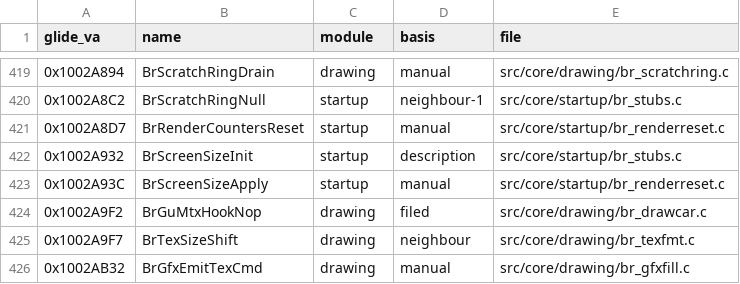
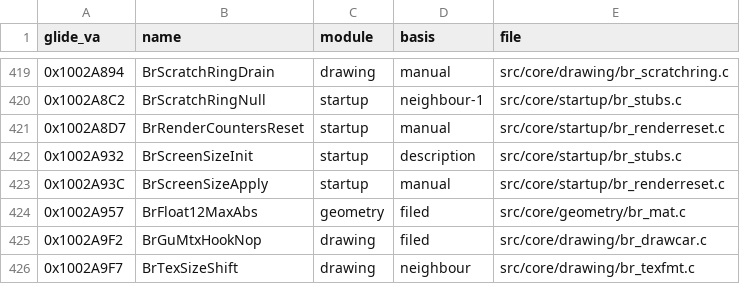
Before and after one commit to Link4Electronics/brally, a CSV file: config/filing.csv, drawn as a sheet; only a part is shown, gaps mark what is left out; the shorter side is filled out with more unchanged rows.

Commit message:
Refile 0x1002A957 BrFloat12MaxAbs from slice2_17.c into geometry/br_mat.c (graded /Od /Op compile unchanged, both files' rows unchanged)

```diff
--- a/config/filing.csv
+++ b/config/filing.csv
@@ -423,2 +423,3 @@ glide_va,name,module,basis,file
 0x1002A93C,BrScreenSizeApply,startup,manual,src/core/startup/br_renderreset.c
+0x1002A957,BrFloat12MaxAbs,geometry,filed,src/core/geometry/br_mat.c
 0x1002A9F2,BrGuMtxHookNop,drawing,filed,src/core/drawing/br_drawcar.c
```
Also changed, not shown: 2 other files.
